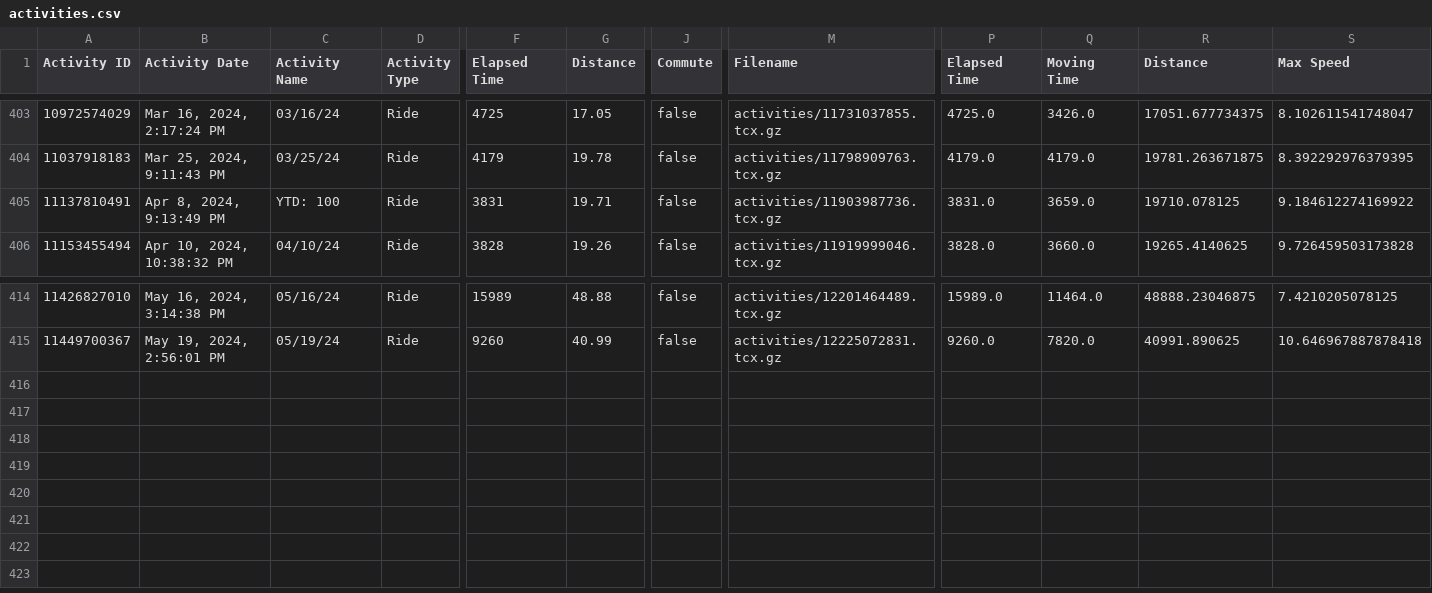
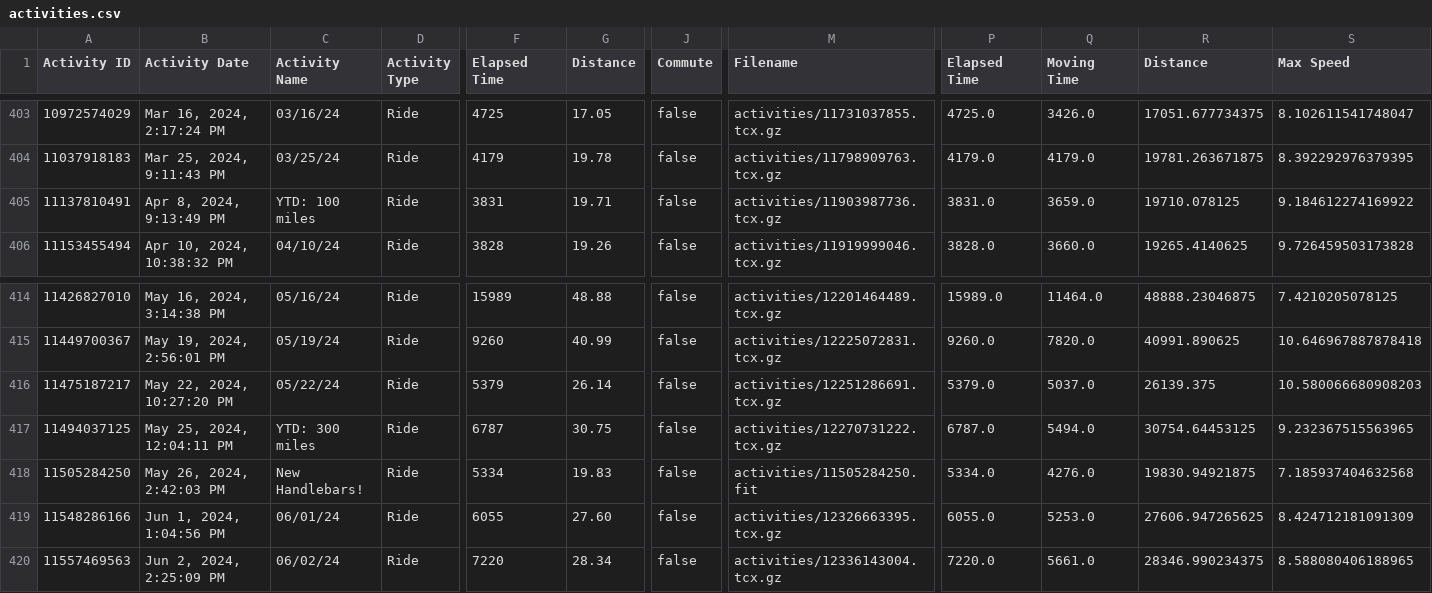
Before and after one commit to esimms999/cyclestats, a CSV file: inst/extdata/activities.csv, drawn as a sheet; only a part is shown, gaps mark what is left out; rows hold the shown columns only; the diff names each change by its address in the sheet, - before the commit and + after, or states it on an @@ line.

Commit message:
Update activities.csv

```diff
--- a/inst/extdata/activities.csv
+++ b/inst/extdata/activities.csv
-C405 (Activity Name): YTD: 100
+C405 (Activity Name): YTD: 100 miles
+row 416: 11475187217 | May 22, 2024, 10:27:20 PM | 05/22/24 | Ride | 5379 | 26.14 | false | activities/12251286691.tcx.gz | 5379.0 | 5037.0 | 26139.375 | 10.580066680908203
+row 417: 11494037125 | May 25, 2024, 12:04:11 PM | YTD: 300 miles | Ride | 6787 | 30.75 | false | activities/12270731222.tcx.gz | 6787.0 | 5494.0 | 30754.64453125 | 9.232367515563965
+row 418: 11505284250 | May 26, 2024, 2:42:03 PM | New Handlebars! | Ride | 5334 | 19.83 | false | activities/11505284250.fit | 5334.0 | 4276.0 | 19830.94921875 | 7.185937404632568
+row 419: 11548286166 | Jun 1, 2024, 1:04:56 PM | 06/01/24 | Ride | 6055 | 27.60 | false | activities/12326663395.tcx.gz | 6055.0 | 5253.0 | 27606.947265625 | 8.424712181091309
+row 420: 11557469563 | Jun 2, 2024, 2:25:09 PM | 06/02/24 | Ride | 7220 | 28.34 | false | activities/12336143004.tcx.gz | 7220.0 | 5661.0 | 28346.990234375 | 8.588080406188965
```
